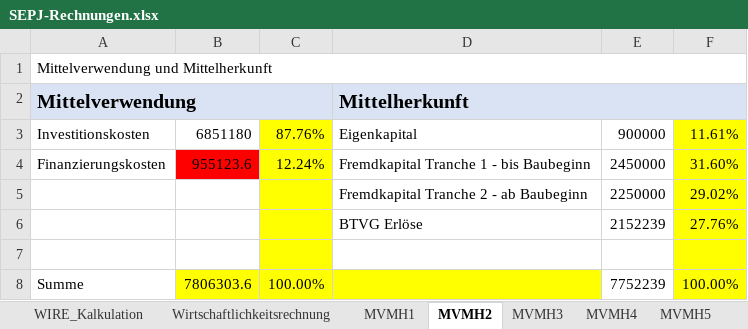
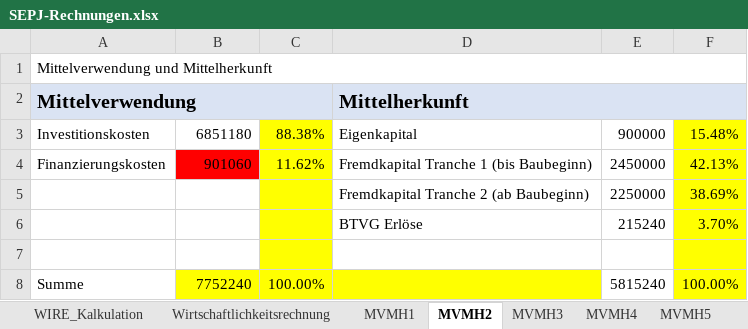
Before and after one commit to wi21b085/FinancingTool, an Excel workbook: src/main/resources/com/example/financingtool/SEPJ-Rechnungen.xlsx, sheet MVMH2, drawn as a sheet; values as stored, in another font and other column widths than the file's, no borders; removed rows and columns are numbered as before the commit, all else as after; the diff names each change by its address in the sheet, - before the commit and + after, or states it on an @@ line.

```diff
--- a/src/main/resources/com/example/financingtool/SEPJ-Rechnungen.xlsx (sheet MVMH2)
+++ b/src/main/resources/com/example/financingtool/SEPJ-Rechnungen.xlsx (sheet MVMH2)
-C3: 87.76%
+C3: 88.38%
-F3: 11.61%
+F3: 15.48%
-B4: 955123.6
+B4: 901060
-C4: 12.24%
+C4: 11.62%
-D4: Fremdkapital Tranche 1 - bis Baubeginn
+D4: Fremdkapital Tranche 1 (bis Baubeginn)
-F4: 31.60%
+F4: 42.13%
-D5: Fremdkapital Tranche 2 - ab Baubeginn
+D5: Fremdkapital Tranche 2 (ab Baubeginn)
-F5: 29.02%
+F5: 38.69%
-row 6:  |  |  | BTVG Erlöse | 2152239 | 27.76%
+row 6:  |  |  | BTVG Erlöse | 215240 | 3.70%
-B8: 7806303.6
+B8: 7752240
-E8: 7752239
+E8: 5815240
```
Also changed, not shown: sheet Gesamtinvestitionskosten, sheet GIK_Kalkulation, sheet Mittelverwendung - Mittelherkun, sheet MVMH3, sheet Basisinformation, sheet Standort, 8 more sheets, 57 other files.
